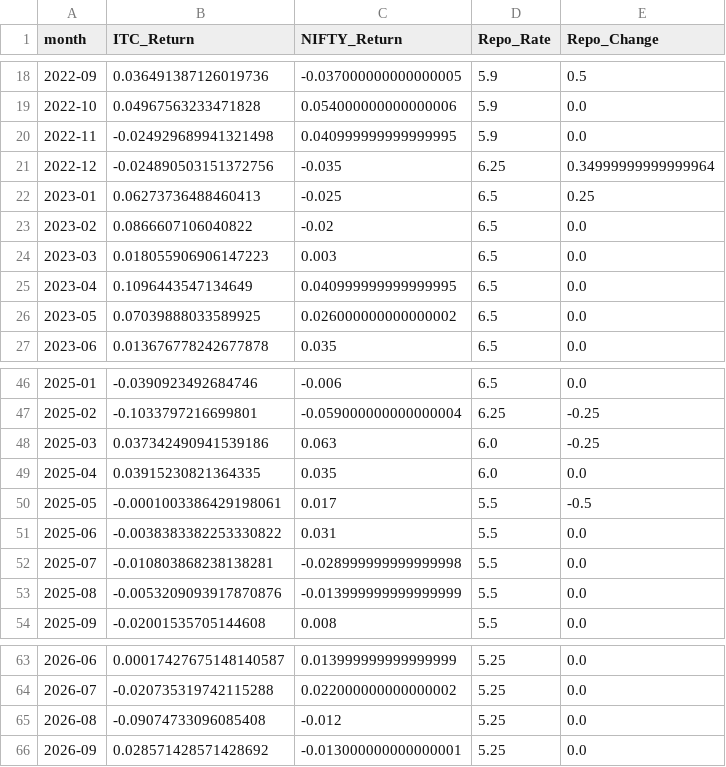
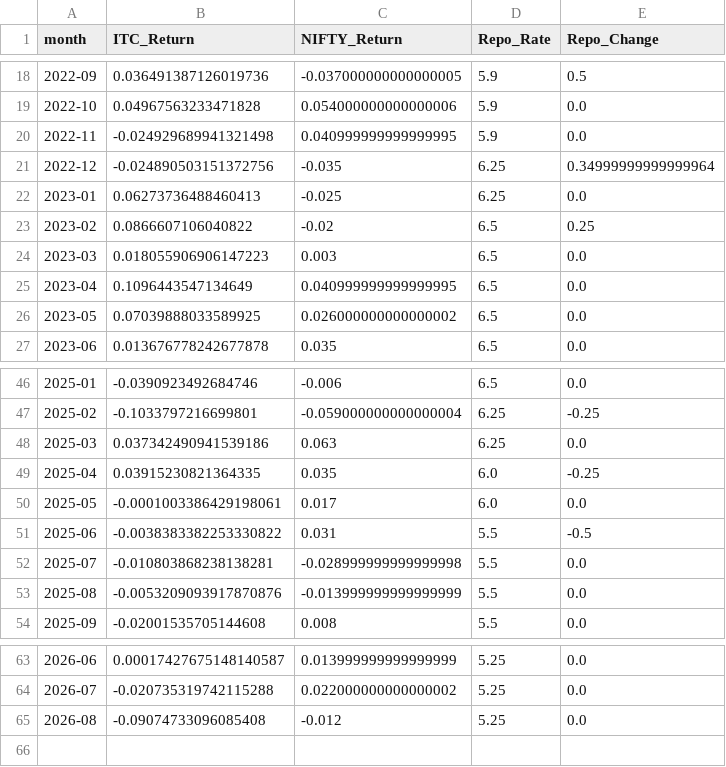
Before and after one commit to ayush-cha/ayushchakraborty.com, a CSV file: downloads/ITC_R_Regression_Data.csv, drawn as a sheet; only a part is shown, gaps mark what is left out.

Commit message:
Correct ITC RBI policy-rate dates and sample

```diff
--- a/downloads/ITC_R_Regression_Data.csv
+++ b/downloads/ITC_R_Regression_Data.csv
@@ -21,4 +21,4 @@ month,ITC_Return,NIFTY_Return,Repo_Rate,Repo_Change
 2022-12,-0.024890503151372756,-0.035,6.25,0.34999999999999964
-2023-01,0.06273736488460413,-0.025,6.5,0.25
-2023-02,0.0866607106040822,-0.02,6.5,0.0
+2023-01,0.06273736488460413,-0.025,6.25,0.0
+2023-02,0.0866607106040822,-0.02,6.5,0.25
 2023-03,0.018055906906147223,0.003,6.5,0.0
@@ -47,6 +47,6 @@ month,ITC_Return,NIFTY_Return,Repo_Rate,Repo_Change
 2025-02,-0.1033797216699801,-0.059000000000000004,6.25,-0.25
-2025-03,0.037342490941539186,0.063,6.0,-0.25
-2025-04,0.03915230821364335,0.035,6.0,0.0
-2025-05,-0.0001003386429198061,0.017,5.5,-0.5
-2025-06,-0.0038383382253330822,0.031,5.5,0.0
+2025-03,0.037342490941539186,0.063,6.25,0.0
+2025-04,0.03915230821364335,0.035,6.0,-0.25
+2025-05,-0.0001003386429198061,0.017,6.0,0.0
+2025-06,-0.0038383382253330822,0.031,5.5,-0.5
 2025-07,-0.010803868238138281,-0.028999999999999998,5.5,0.0
@@ -65,2 +65 @@ month,ITC_Return,NIFTY_Return,Repo_Rate,Repo_Change
 2026-08,-0.09074733096085408,-0.012,5.25,0.0
-2026-09,0.028571428571428692,-0.013000000000000001,5.25,0.0
```
